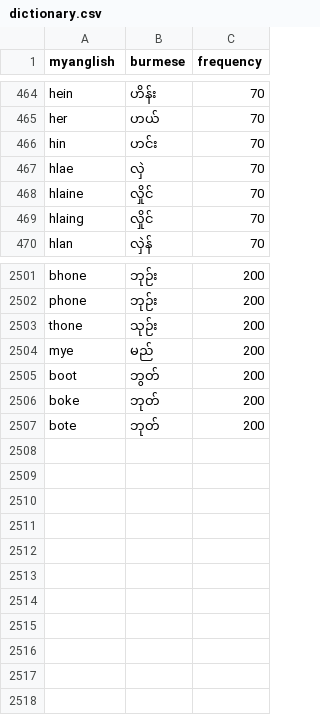
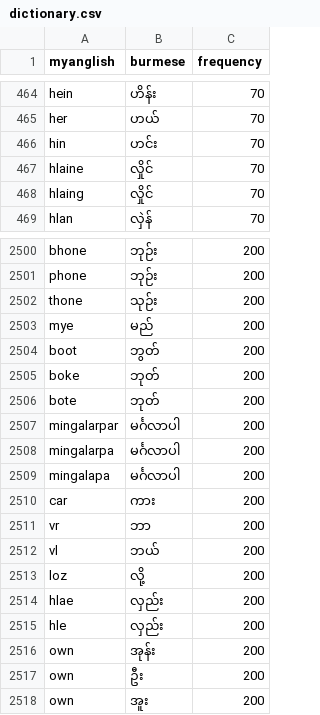
Before and after one commit to maungkaung-iann/myanglish, a CSV file: data/dictionary.csv, drawn as a sheet; only a part is shown, gaps mark what is left out.

Commit message:
Add requested Myanglish word mappings

```diff
--- a/data/dictionary.csv
+++ b/data/dictionary.csv
@@ -466,3 +466,2 @@ her,ဟယ်,70
 hin,ဟင်း,70
-hlae,လှဲ,70
 hlaine,လှိုင်,70
@@ -2507 +2506,13 @@ boke,ဘုတ်,200
 bote,ဘုတ်,200
+mingalarpar,မင်္ဂလာပါ,200
+mingalarpa,မင်္ဂလာပါ,200
+mingalapa,မင်္ဂလာပါ,200
+car,ကား,200
+vr,ဘာ,200
+vl,ဘယ်,200
+loz,လို့,200
+hlae,လှည်း,200
+hle,လှည်း,200
+own,အုန်း,200
+own,ဦး,200
+own,အူး,200
```
